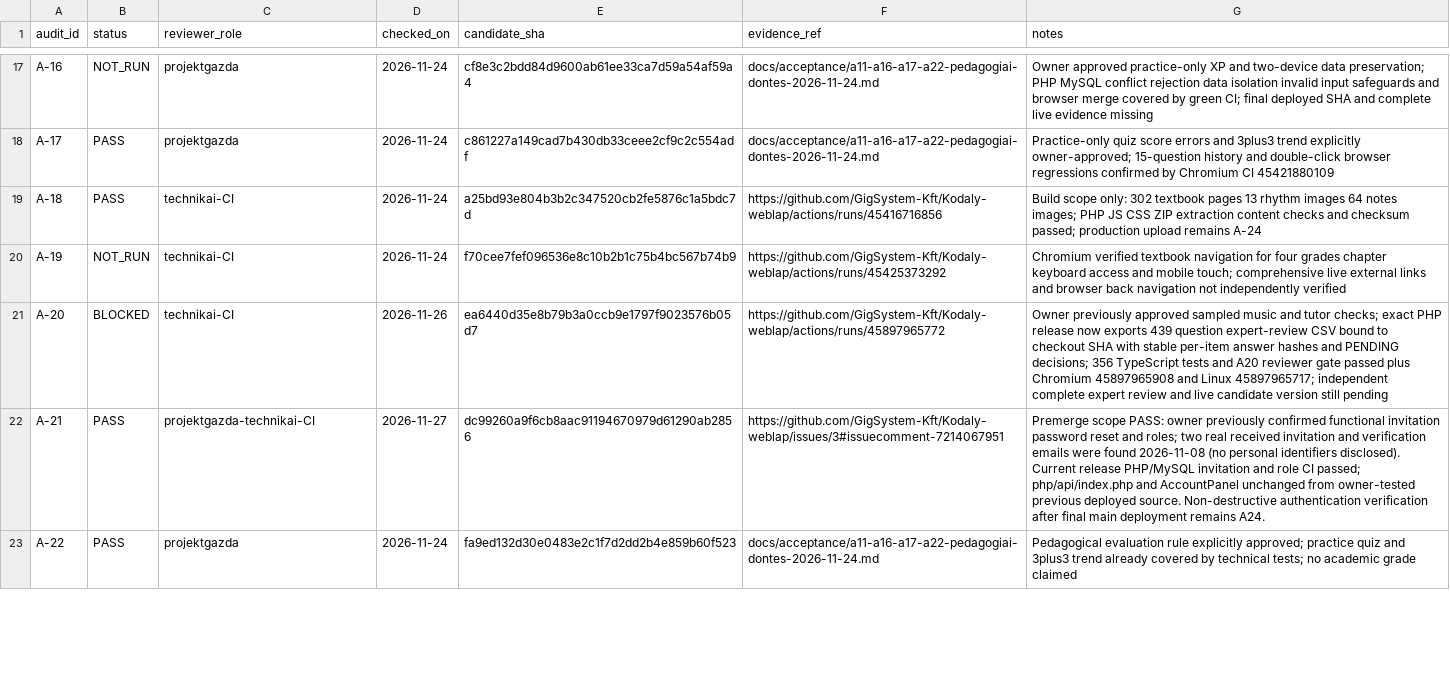
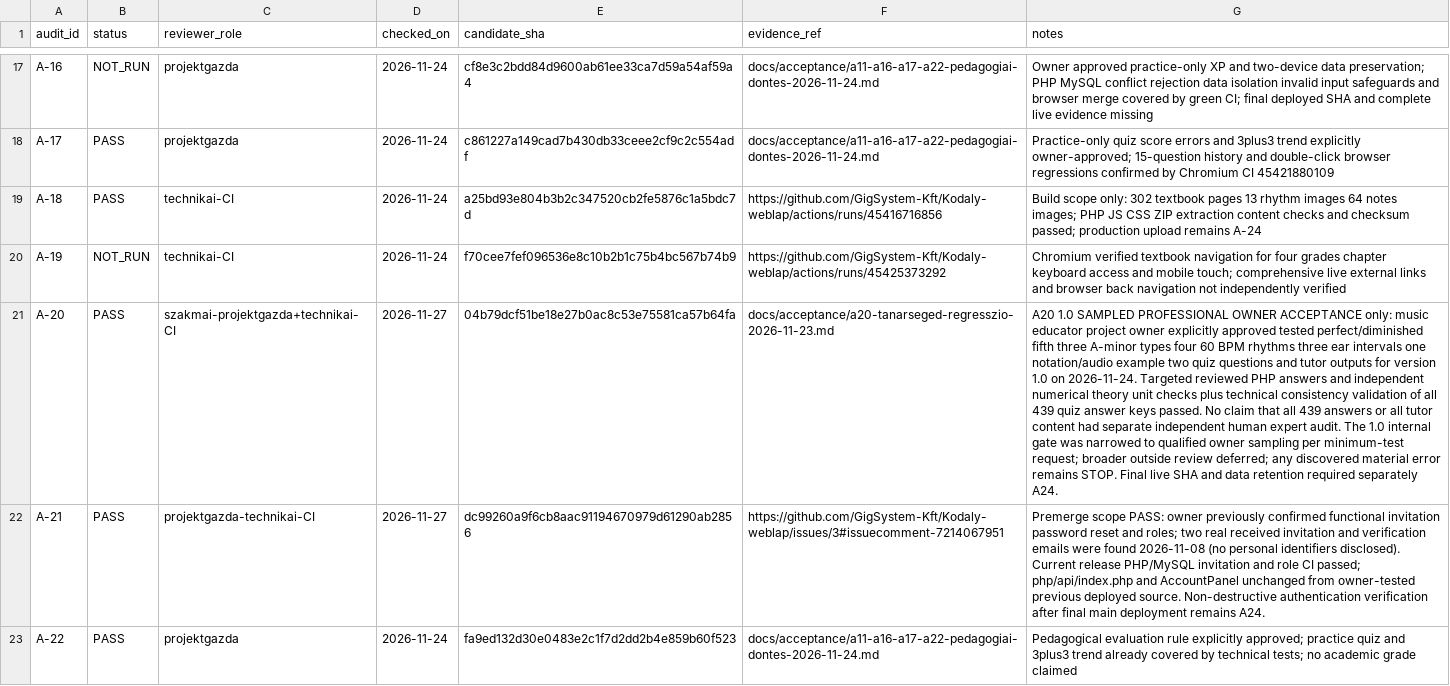
Before and after one commit to GigSystem-Kft/Kodaly-weblap, a CSV file: docs/acceptance/acceptance-1.0.csv, drawn as a sheet; only a part is shown, gaps mark what is left out; the diff names each change by its address in the sheet, - before the commit and + after, or states it on an @@ line.

Commit message:
docs(acceptance): record scoped A20 music educator signoff for 1.0

```diff
--- a/docs/acceptance/acceptance-1.0.csv
+++ b/docs/acceptance/acceptance-1.0.csv
-B21 (status): BLOCKED
+B21 (status): PASS
-C21 (reviewer_role): technikai-CI
+C21 (reviewer_role): szakmai-projektgazda+technikai-CI
-D21 (checked_on): 2026-11-26
+D21 (checked_on): 2026-11-27
-E21 (candidate_sha): ea6440d35e8b79b3a0ccb9e1797f9023576b05d7
+E21 (candidate_sha): 04b79dcf51be18e27b0ac8c53e75581ca57b64fa
-F21 (evidence_ref): https://github.com/GigSystem-Kft/Kodaly-weblap/actions/runs/45897965772
+F21 (evidence_ref): docs/acceptance/a20-tanarseged-regresszio-2026-11-23.md
-G21 (notes): Owner previously approved sampled music and tutor checks; exact PHP release now exports 439 question expert-review CSV bound to checkout SHA with stable per-item answer hashes and PENDING decisions; 356 TypeScript tests and A20 reviewer gate passed plus Chromium 45897965908 and Linux 45897965717; independent complete expert review and live candidate version still pending
+G21 (notes): A20 1.0 SAMPLED PROFESSIONAL OWNER ACCEPTANCE only: music educator project owner explicitly approved tested perfect/diminished fifth three A-minor types four 60 BPM rhythms three ear intervals one notation/audio example two quiz questions and tutor outputs for version 1.0 on 2026-11-24. Targeted reviewed PHP answers and independent numerical theory unit checks plus technical consistency validation of all 439 quiz answer keys passed. No claim that all 439 answers or all tutor content had separate independent human expert audit. The 1.0 internal gate was narrowed to qualified owner sampling per minimum-test request; broader outside review deferred; any discovered material error remains STOP. Final live SHA and data retention required separately A24.
```
